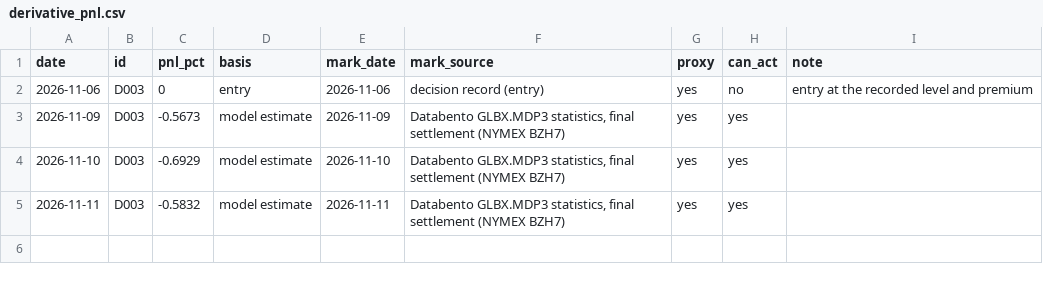
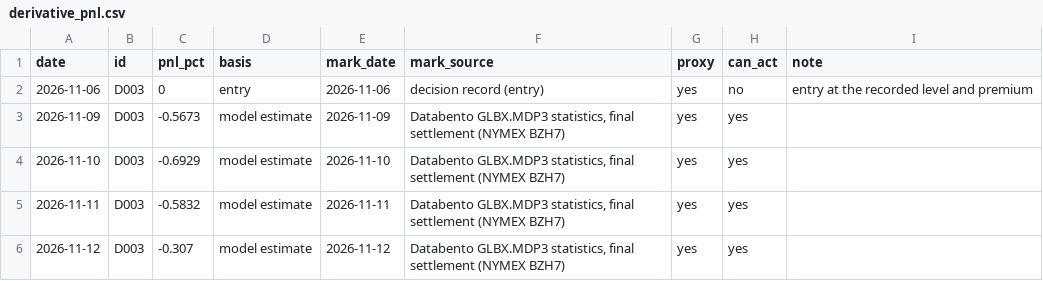
Before and after one commit to EthanC100/em-macro, a CSV file: data/ledger/derivative_pnl.csv, drawn as a sheet; the diff names each change by its address in the sheet, - before the commit and + after, or states it on an @@ line.

```diff
--- a/data/ledger/derivative_pnl.csv
+++ b/data/ledger/derivative_pnl.csv
+row 6: 2026-11-12 | D003 | -0.307 | model estimate | 2026-11-12 | Databento GLBX.MDP3 statistics, final settlement (NYMEX BZH7) | yes | yes
```
Also changed, not shown: data/ledger/automation_log.csv, data/ledger/marks.csv, 3 other files.
